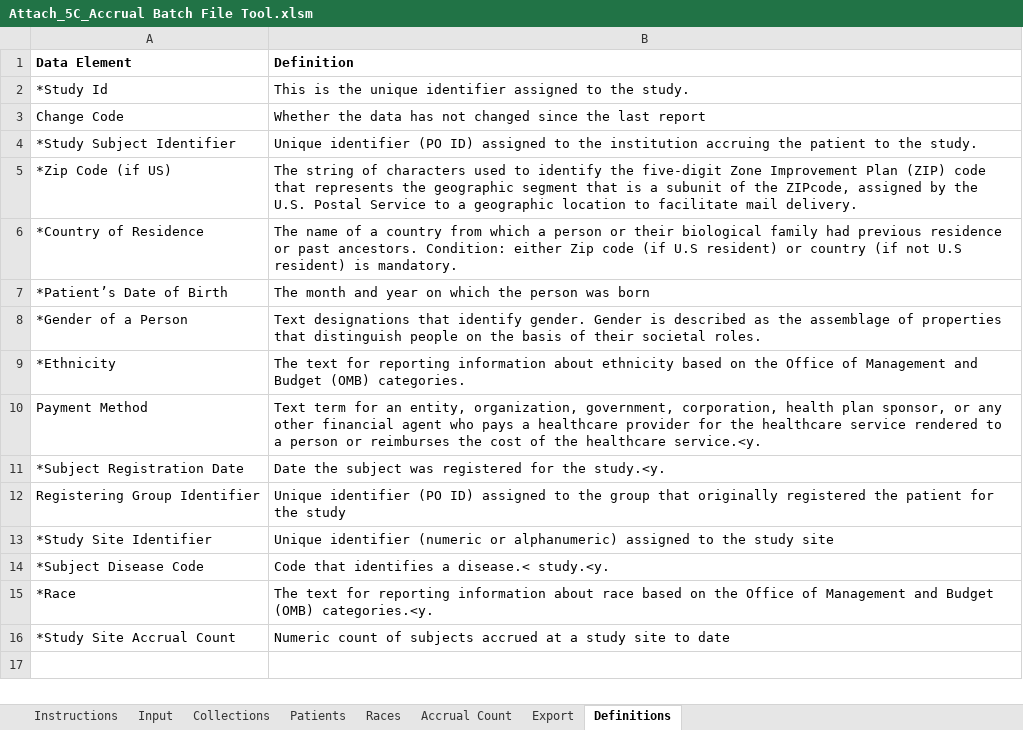
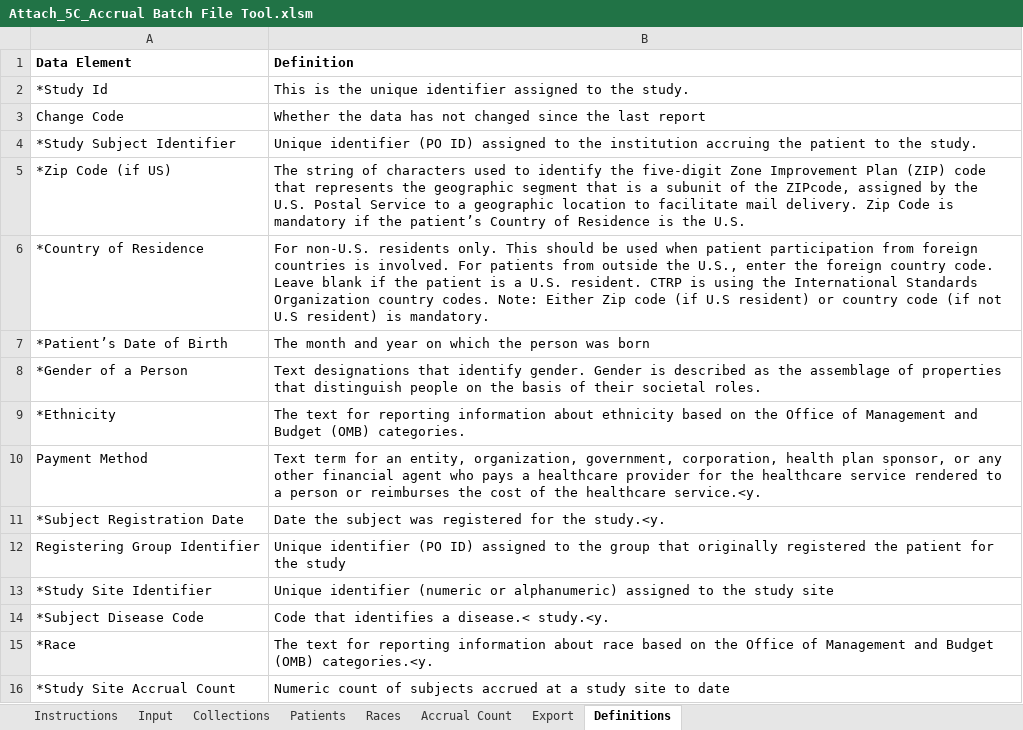
Before and after one commit to BIAD/ctrp_docs, an Excel workbook: shared/Attach_5C_Accrual Batch File Tool.xlsm, sheet Definitions, drawn as a sheet; values as stored, in another font and other column widths than the file's, no borders; the diff names each change by its address in the sheet, - before the commit and + after, or states it on an @@ line.

Commit message:
Add files via upload

```diff
--- a/shared/Attach_5C_Accrual Batch File Tool.xlsm (sheet Definitions)
+++ b/shared/Attach_5C_Accrual Batch File Tool.xlsm (sheet Definitions)
-B5 (Definition): …mail delivery.
+B5 (Definition): …mail delivery. Zip Code is mandatory if the patient’s Country of Residence is the U.S.
-B6 (Definition): The name of a country from which a person or their biological family had previous residence or past ancestors. Condition: either Zip code (if U.S resident) or country (if not…
+B6 (Definition): For non-U.S. residents only. This should be used when patient participation from foreign countries is involved. For patients from outside the U.S., enter the foreign country code. Leave blank if the patient is a U.S. resident. CTRP is using the International Standards Organization country codes. Note: Either Zip code (if U.S resident) or country code (if not…
```
Also changed, not shown: charts or pictures.
